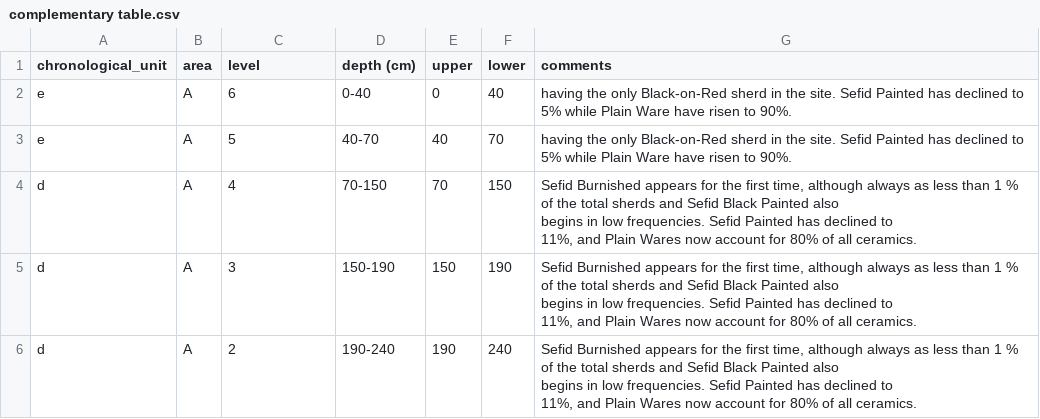
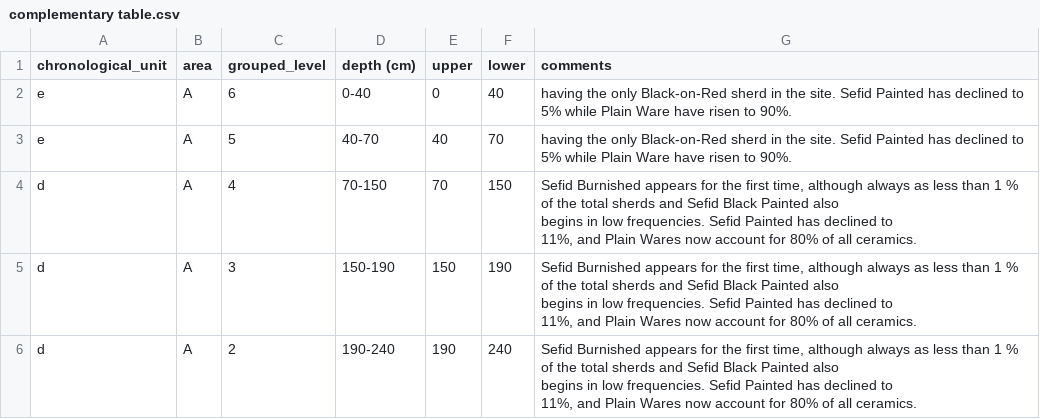
Before and after one commit to SetarehShafizadeh/Tulai, a CSV file: data/complementary table.csv, drawn as a sheet; only a part is shown; the diff names each change by its address in the sheet, - before the commit and + after, or states it on an @@ line.

Commit message:
Major edits to remove the google sheet and replace it with a local CSV. Recomputed the values that were in the google sheet using the raw lithic data. Removed many tables that are not mentioned in the manuscript.

```diff
--- a/data/complementary table.csv
+++ b/data/complementary table.csv
-C1: level
+C1: grouped_level
```
Also changed, not shown: 13 other files.
